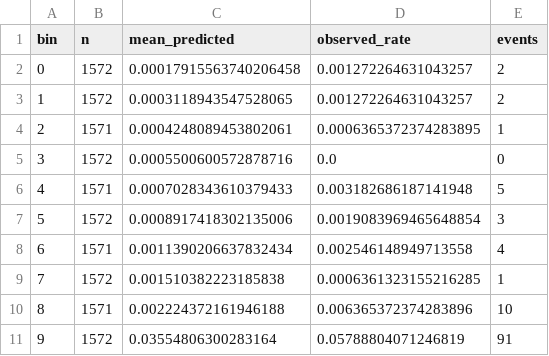
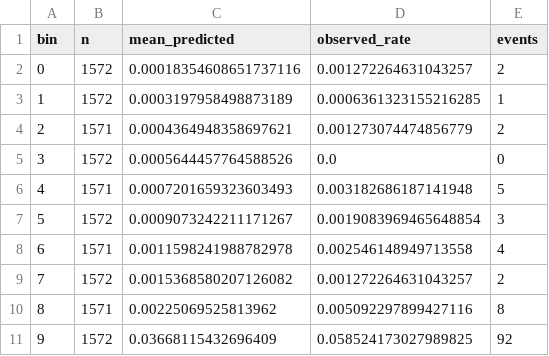
Before and after one commit to singhdushyant-13/mrm-bench, a CSV file: reference/calibration.csv, drawn as a sheet.

```diff
--- a/reference/calibration.csv
+++ b/reference/calibration.csv
@@ -1,11 +1,11 @@
 bin,n,mean_predicted,observed_rate,events
-0,1572,0.00017915563740206458,0.001272264631043257,2
-1,1572,0.0003118943547528065,0.001272264631043257,2
-2,1571,0.0004248089453802061,0.0006365372374283895,1
-3,1572,0.0005500600572878716,0.0,0
-4,1571,0.0007028343610379433,0.003182686187141948,5
-5,1572,0.0008917418302135006,0.0019083969465648854,3
-6,1571,0.0011390206637832434,0.002546148949713558,4
-7,1572,0.001510382223185838,0.0006361323155216285,1
-8,1571,0.002224372161946188,0.006365372374283896,10
-9,1572,0.03554806300283164,0.05788804071246819,91
+0,1572,0.00018354608651737116,0.001272264631043257,2
+1,1572,0.0003197958498873189,0.0006361323155216285,1
+2,1571,0.0004364948358697621,0.001273074474856779,2
+3,1572,0.0005644457764588526,0.0,0
+4,1571,0.0007201659323603493,0.003182686187141948,5
+5,1572,0.0009073242211171267,0.0019083969465648854,3
+6,1571,0.0011598241988782978,0.002546148949713558,4
+7,1572,0.0015368580207126082,0.001272264631043257,2
+8,1571,0.00225069525813962,0.005092297899427116,8
+9,1572,0.03668115432696409,0.058524173027989825,92
```
Also changed, not shown: 7 other files.
